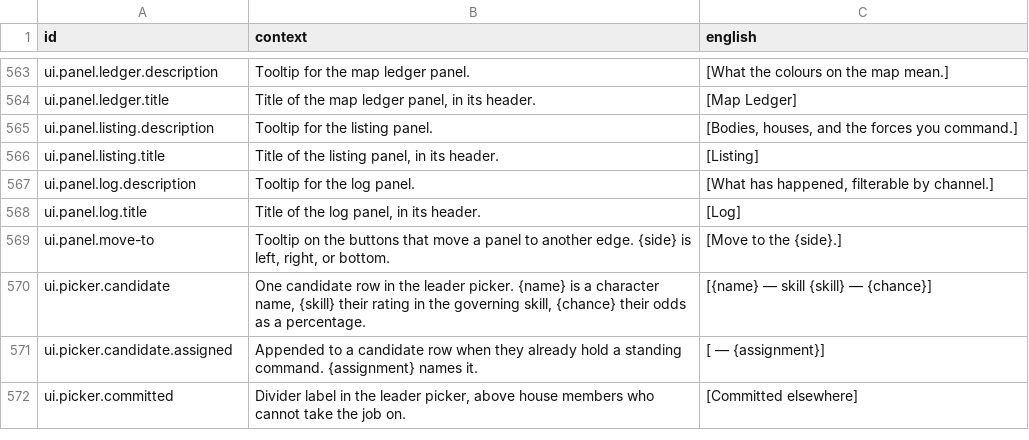
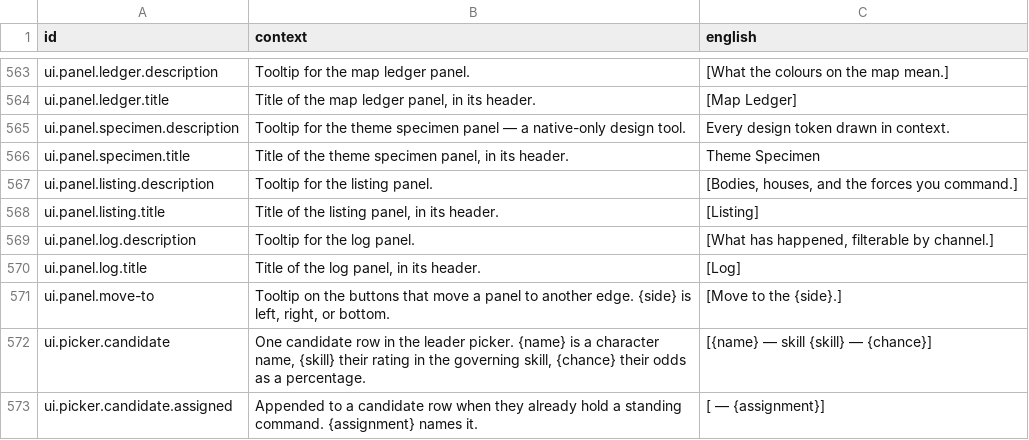
Before and after one commit to jkeywo/last-aeon, a CSV file: assets/text/strings.csv, drawn as a sheet; only a part is shown, gaps mark what is left out; the shorter side is filled out with more unchanged rows; the diff names each change by its address in the sheet, - before the commit and + after, or states it on an @@ line.

```diff
--- a/assets/text/strings.csv
+++ b/assets/text/strings.csv
+row 565: ui.panel.specimen.description | Tooltip for the theme specimen panel — a native-only design tool. | Every design token drawn in context.
+row 566: ui.panel.specimen.title | Title of the theme specimen panel, in its header. | Theme Specimen
```
Also changed, not shown: 7 other files.
